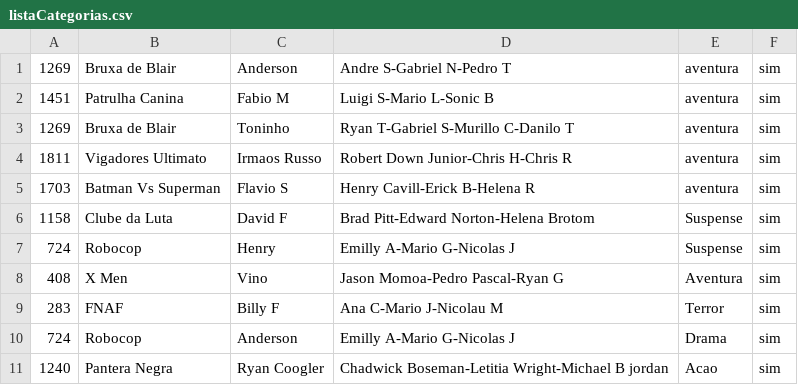
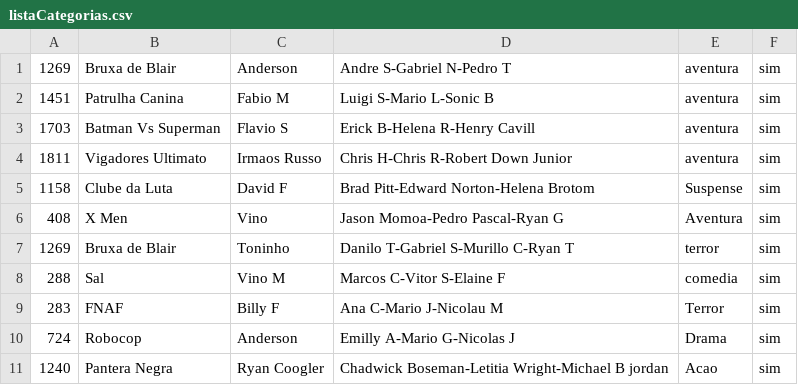
Before and after one commit to HenryJoseHenriques/Professional-Language-C-PLus-PLus-Learning, a CSV file: Data structure 24.2/Locadora_C_Plus_Plus/listaCategorias.csv, drawn as a sheet.

```diff
--- a/Data structure 24.2/Locadora_C_Plus_Plus/listaCategorias.csv
+++ b/Data structure 24.2/Locadora_C_Plus_Plus/listaCategorias.csv
@@ -2,8 +2,8 @@
 1451,Patrulha Canina,Fabio M,Luigi S-Mario L-Sonic B,aventura,sim
-1269,Bruxa de Blair,Toninho,Ryan T-Gabriel S-Murillo C-Danilo T,aventura,sim
-1811,Vigadores Ultimato,Irmaos Russo,Robert Down Junior-Chris H-Chris R,aventura,sim
-1703,Batman Vs Superman,Flavio S,Henry Cavill-Erick B-Helena R,aventura,sim
+1703,Batman Vs Superman,Flavio S,Erick B-Helena R-Henry Cavill,aventura,sim
+1811,Vigadores Ultimato,Irmaos Russo,Chris H-Chris R-Robert Down Junior,aventura,sim
 1158,Clube da Luta,David F,Brad Pitt-Edward Norton-Helena Brotom,Suspense,sim
-724,Robocop,Henry,Emilly A-Mario G-Nicolas J,Suspense,sim
 408,X Men,Vino,Jason Momoa-Pedro Pascal-Ryan G,Aventura,sim
+1269,Bruxa de Blair,Toninho,Danilo T-Gabriel S-Murillo C-Ryan T,terror,sim
+288,Sal,Vino M,Marcos C-Vitor S-Elaine F,comedia,sim
 283,FNAF,Billy F,Ana C-Mario J-Nicolau M,Terror,sim
```
Also changed, not shown: Data structure 24.2/Locadora_C_Plus_Plus/ListaAtores.csv, Data structure 24.2/Locadora_C_Plus_Plus/ListaDiretor.csv, 10 other files.
